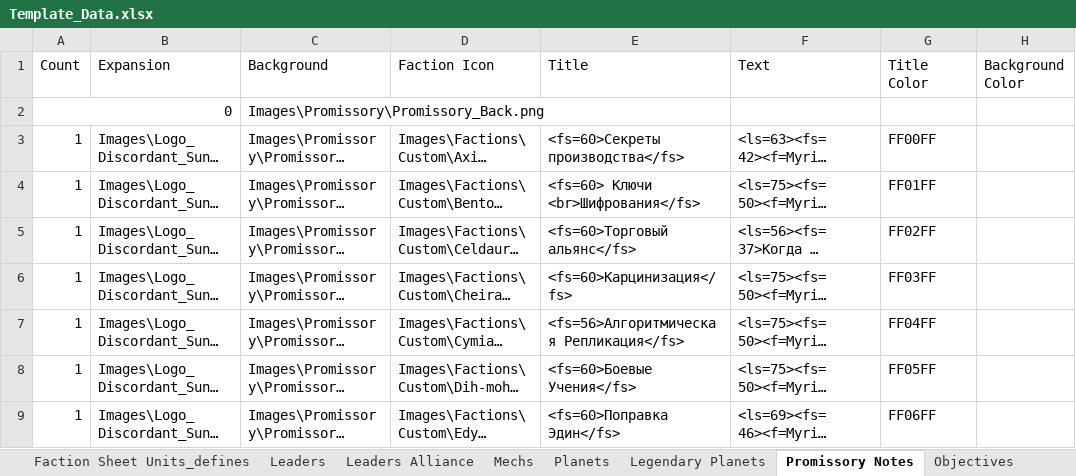
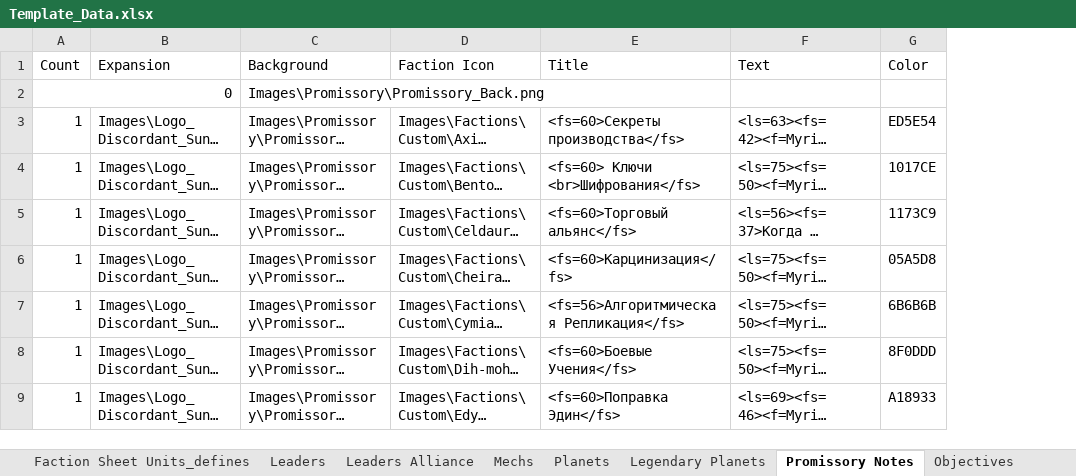
Before and after one commit to ZhenjaMax/TI4Templates, an Excel workbook: Template_Data.xlsx, sheet Promissory Notes, drawn as a sheet; only a part is shown; long unchanged cells end in …; values as stored, in another font and other column widths than the file's, no borders; removed rows and columns are numbered as before the commit, all else as after; the diff names each change by its address in the sheet, - before the commit and + after, or states it on an @@ line.

Commit message:
Promissory note colors

```diff
--- a/Template_Data.xlsx (sheet Promissory Notes)
+++ b/Template_Data.xlsx (sheet Promissory Notes)
-column G (Title Color), rows 3-9: FF00FF | FF01FF | FF02FF | FF03FF | FF04FF | FF05FF | FF06FF
-column H (Background Color), empty
+column G (Color), rows 3-9: ED5E54 | 1017CE | 1173C9 | 05A5D8 | 6B6B6B | 8F0DDD | A18933
```
Also changed, not shown: 1 other file.
